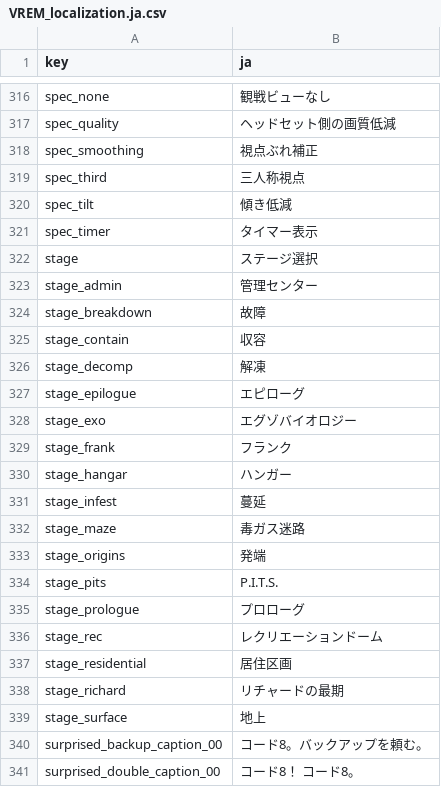
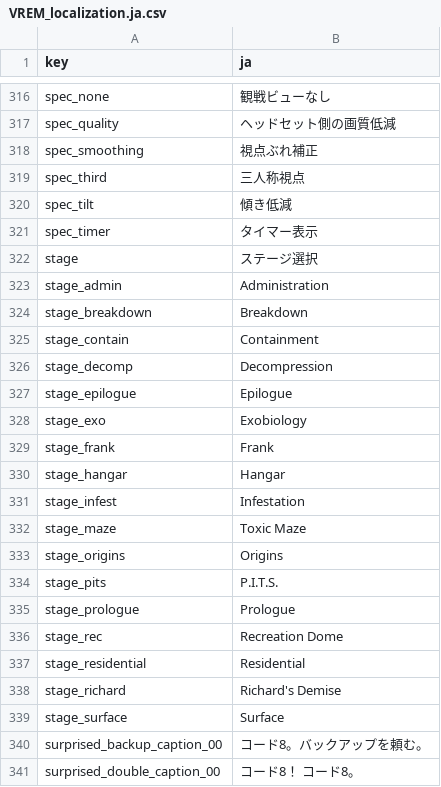
Before and after one commit to izayoi256/vertigo-remastered-ja, a CSV file: Vertigo Remastered/vertigo_Data/StreamingAssets/Localization/VREM_localization.ja.csv, drawn as a sheet; only a part is shown, gaps mark what is left out.

```diff
--- a/Vertigo Remastered/vertigo_Data/StreamingAssets/Localization/VREM_localization.ja.csv
+++ b/Vertigo Remastered/vertigo_Data/StreamingAssets/Localization/VREM_localization.ja.csv
@@ -366,19 +366,19 @@ spec_timer,タイマー表示
 stage,ステージ選択
-stage_admin,管理センター
-stage_breakdown,故障
-stage_contain,収容
-stage_decomp,解凍
-stage_epilogue,エピローグ
-stage_exo,エグゾバイオロジー
-stage_frank,フランク
-stage_hangar,ハンガー
-stage_infest,蔓延
-stage_maze,毒ガス迷路
-stage_origins,発端
+stage_admin,Administration
+stage_breakdown,Breakdown
+stage_contain,Containment
+stage_decomp,Decompression
+stage_epilogue,Epilogue
+stage_exo,Exobiology
+stage_frank,Frank
+stage_hangar,Hangar
+stage_infest,Infestation
+stage_maze,Toxic Maze
+stage_origins,Origins
 stage_pits,P.I.T.S.
-stage_prologue,プロローグ
-stage_rec,レクリエーションドーム
-stage_residential,居住区画
-stage_richard,リチャードの最期
-stage_surface,地上
+stage_prologue,Prologue
+stage_rec,Recreation Dome
+stage_residential,Residential
+stage_richard,Richard's Demise
+stage_surface,Surface
 surprised_backup_caption_00,コード8。バックアップを頼む。
```
Also changed, not shown: 1 other file.
